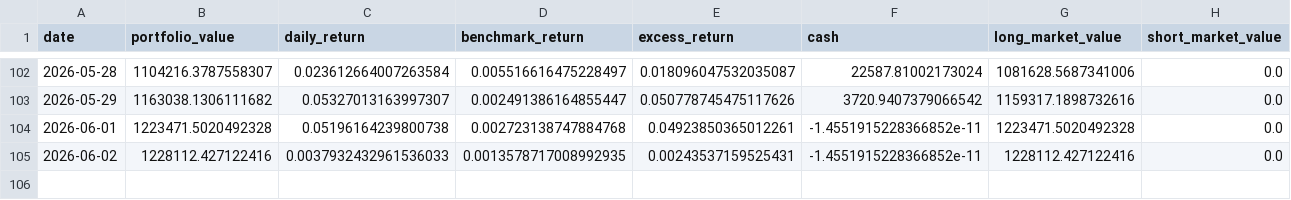
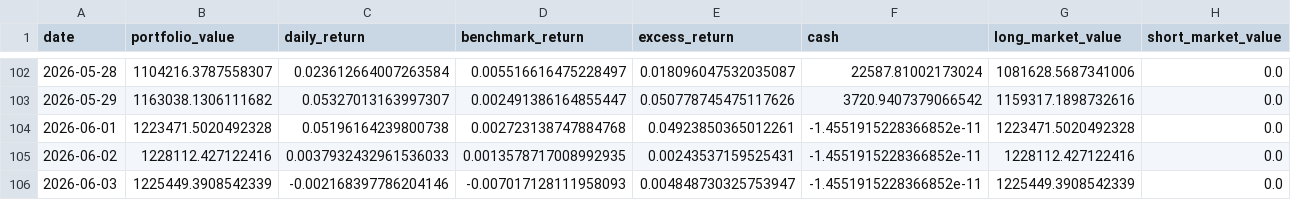
Before and after one commit to dgsirius/momentum_stockpick, a CSV file: docs/er_3_8_20_100b_weekly/daily_nav.csv, drawn as a sheet; only a part is shown, gaps mark what is left out; rows hold the shown columns only; the diff names each change by its address in the sheet, - before the commit and + after, or states it on an @@ line.

```diff
--- a/docs/er_3_8_20_100b_weekly/daily_nav.csv
+++ b/docs/er_3_8_20_100b_weekly/daily_nav.csv
+row 106: 2026-06-03 | 1225449.3908542339 | -0.002168397786204146 | -0.007017128111958093 | 0.004848730325753947 | -1.4551915228366852e-11 | 1225449.3908542339 | 0.0
```
Also changed, not shown: docs/er_3_8_20_100b_weekly/latest_signal_top10.csv, docs/er_3_8_20_100b_weekly/planned_holdings_top10.csv, 41 other files.
